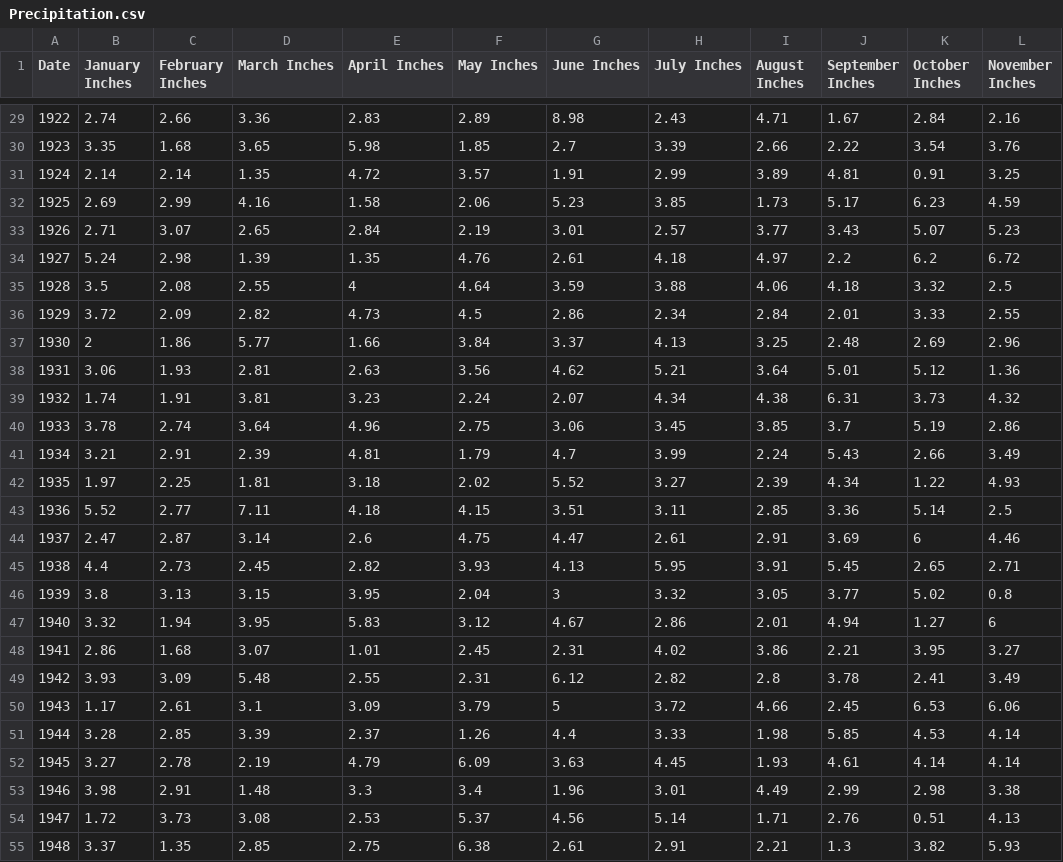
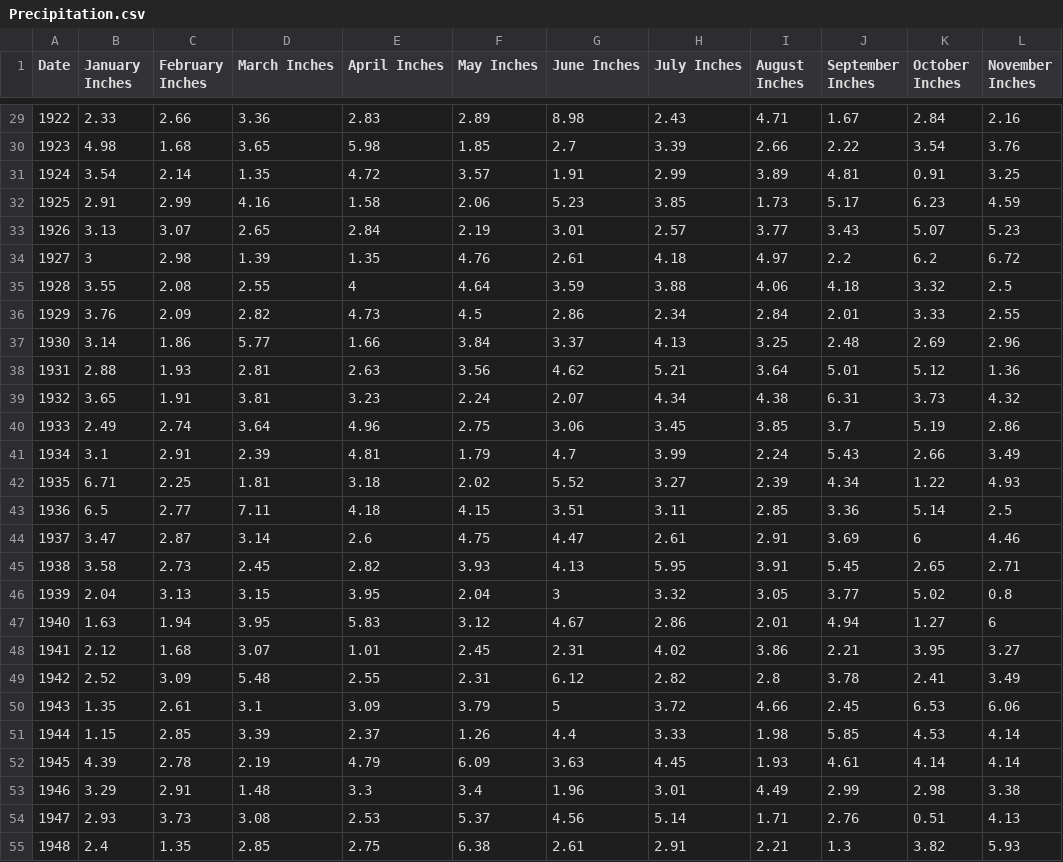
Before and after one commit to KobiKahn/Portland_Weather, a CSV file: Precipitation.csv, drawn as a sheet; only a part is shown, gaps mark what is left out; the diff covers the shown part only; the diff names each change by its address in the sheet, - before the commit and + after, or states it on an @@ line.

```diff
--- a/Precipitation.csv
+++ b/Precipitation.csv
-B29 (January Inches): 2.74
+B29 (January Inches): 2.33
-B30 (January Inches): 3.35
+B30 (January Inches): 4.98
-B31 (January Inches): 2.14
+B31 (January Inches): 3.54
-B32 (January Inches): 2.69
+B32 (January Inches): 2.91
-B33 (January Inches): 2.71
+B33 (January Inches): 3.13
-B34 (January Inches): 5.24
+B34 (January Inches): 3
-B35 (January Inches): 3.5
+B35 (January Inches): 3.55
-B36 (January Inches): 3.72
+B36 (January Inches): 3.76
-B37 (January Inches): 2
+B37 (January Inches): 3.14
-B38 (January Inches): 3.06
+B38 (January Inches): 2.88
-B39 (January Inches): 1.74
+B39 (January Inches): 3.65
-B40 (January Inches): 3.78
+B40 (January Inches): 2.49
-B41 (January Inches): 3.21
+B41 (January Inches): 3.1
-B42 (January Inches): 1.97
+B42 (January Inches): 6.71
-B43 (January Inches): 5.52
+B43 (January Inches): 6.5
-B44 (January Inches): 2.47
+B44 (January Inches): 3.47
-B45 (January Inches): 4.4
+B45 (January Inches): 3.58
-B46 (January Inches): 3.8
+B46 (January Inches): 2.04
-B47 (January Inches): 3.32
+B47 (January Inches): 1.63
-B48 (January Inches): 2.86
+B48 (January Inches): 2.12
-B49 (January Inches): 3.93
+B49 (January Inches): 2.52
-B50 (January Inches): 1.17
+B50 (January Inches): 1.35
-B51 (January Inches): 3.28
+B51 (January Inches): 1.15
-B52 (January Inches): 3.27
+B52 (January Inches): 4.39
-B53 (January Inches): 3.98
+B53 (January Inches): 3.29
-B54 (January Inches): 1.72
+B54 (January Inches): 2.93
-B55 (January Inches): 3.37
+B55 (January Inches): 2.4
```
Also changed, not shown: 101 edited cells elsewhere in this file, 1 other file.
